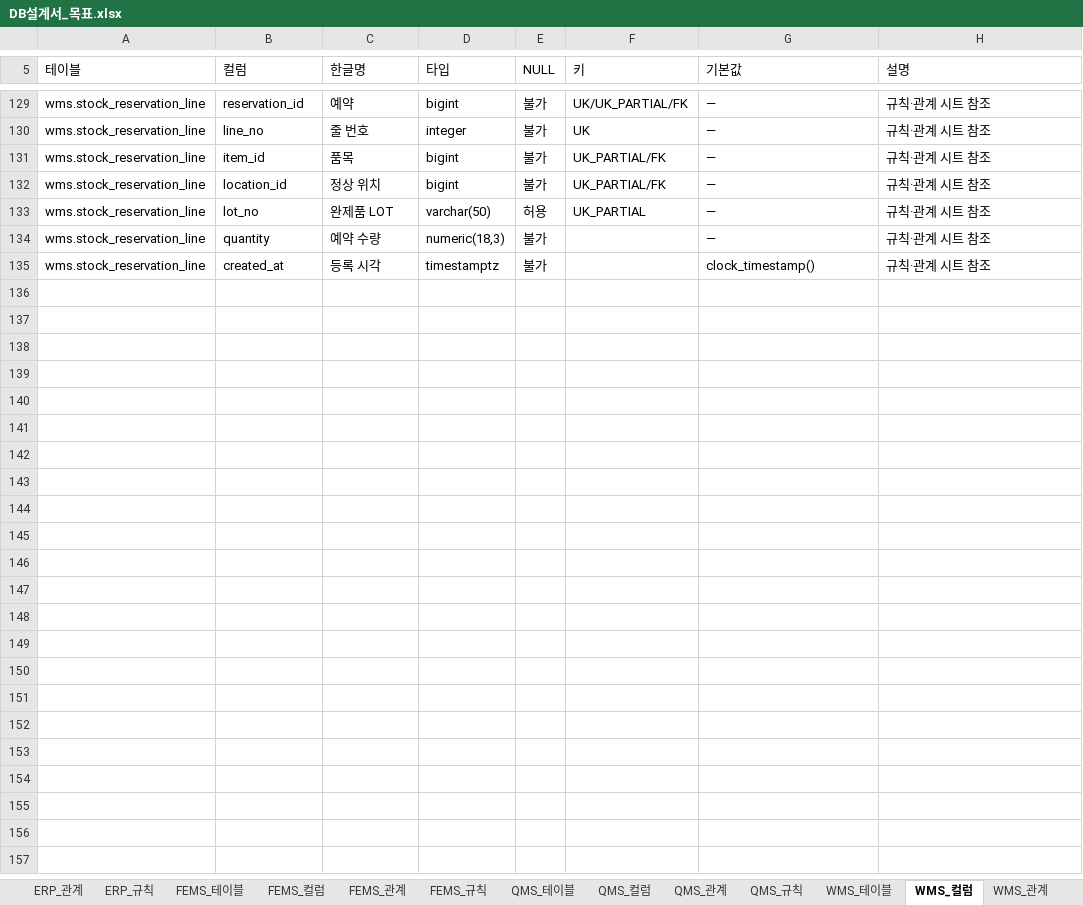
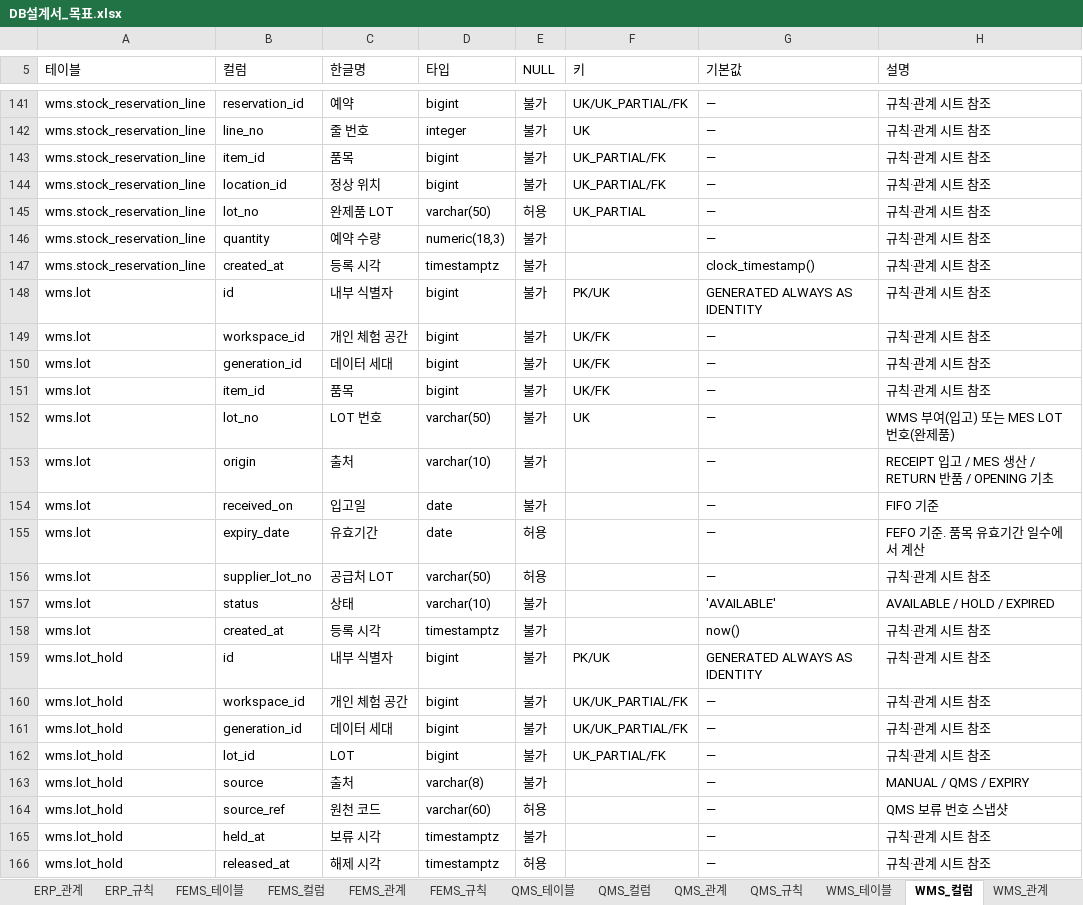
Before and after one commit to go8105/factory-studio, an Excel workbook: docs/db/DB설계서_목표.xlsx, sheet WMS_컬럼, drawn as a sheet; only a part is shown, gaps mark what is left out; values as stored, in another font and other column widths than the file's, no cell formats; the diff covers the shown part only; the diff names each change by its address in the sheet, - before the commit and + after, or states it on an @@ line.

```diff
--- a/docs/db/DB설계서_목표.xlsx (sheet WMS_컬럼)
+++ b/docs/db/DB설계서_목표.xlsx (sheet WMS_컬럼)
+row 148: wms.lot | id | 내부 식별자 | bigint | 불가 | PK/UK | GENERATED ALWAYS AS IDENTITY | 규칙·관계 시트 참조
+row 149: wms.lot | workspace_id | 개인 체험 공간 | bigint | 불가 | UK/FK | — | 규칙·관계 시트 참조
+row 150: wms.lot | generation_id | 데이터 세대 | bigint | 불가 | UK/FK | — | 규칙·관계 시트 참조
+row 151: wms.lot | item_id | 품목 | bigint | 불가 | UK/FK | — | 규칙·관계 시트 참조
+row 152: wms.lot | lot_no | LOT 번호 | varchar(50) | 불가 | UK | — | WMS 부여(입고) 또는 MES LOT 번호(완제품)
+row 153: wms.lot | origin | 출처 | varchar(10) | 불가 |  | — | RECEIPT 입고 / MES 생산 / RETURN 반품 / OPENING 기초
+row 154: wms.lot | received_on | 입고일 | date | 불가 |  | — | FIFO 기준
+row 155: wms.lot | expiry_date | 유효기간 | date | 허용 |  | — | FEFO 기준. 품목 유효기간 일수에서 계산
+row 156: wms.lot | supplier_lot_no | 공급처 LOT | varchar(50) | 허용 |  | — | 규칙·관계 시트 참조
+row 157: wms.lot | status | 상태 | varchar(10) | 불가 |  | 'AVAILABLE' | AVAILABLE / HOLD / EXPIRED
+row 158: wms.lot | created_at | 등록 시각 | timestamptz | 불가 |  | now() | 규칙·관계 시트 참조
+row 159: wms.lot_hold | id | 내부 식별자 | bigint | 불가 | PK/UK | GENERATED ALWAYS AS IDENTITY | 규칙·관계 시트 참조
+row 160: wms.lot_hold | workspace_id | 개인 체험 공간 | bigint | 불가 | UK/UK_PARTIAL/FK | — | 규칙·관계 시트 참조
+row 161: wms.lot_hold | generation_id | 데이터 세대 | bigint | 불가 | UK/UK_PARTIAL/FK | — | 규칙·관계 시트 참조
+row 162: wms.lot_hold | lot_id | LOT | bigint | 불가 | UK_PARTIAL/FK | — | 규칙·관계 시트 참조
+row 163: wms.lot_hold | source | 출처 | varchar(8) | 불가 |  | — | MANUAL / QMS / EXPIRY
+row 164: wms.lot_hold | source_ref | 원천 코드 | varchar(60) | 허용 |  | — | QMS 보류 번호 스냅샷
+row 165: wms.lot_hold | held_at | 보류 시각 | timestamptz | 불가 |  | — | 규칙·관계 시트 참조
+row 166: wms.lot_hold | released_at | 해제 시각 | timestamptz | 허용 |  | — | 규칙·관계 시트 참조
```
Also changed, not shown: 123 added rows and 2 edited cells elsewhere in this sheet, sheet WMS_규칙, sheet WMS_관계, sheet WMS_테이블, sheet 00_전체관계, sheet 00_목차, sheet 00_변경이력, 36 more sheets, cell formats, 17 other files.
